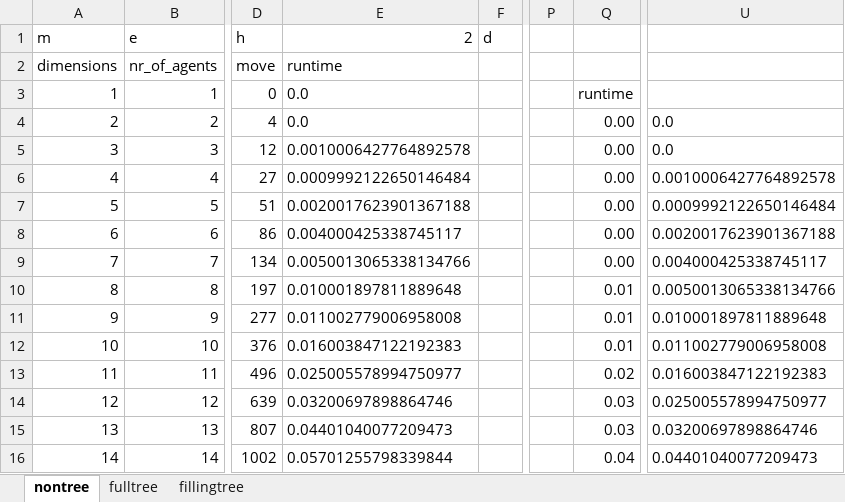
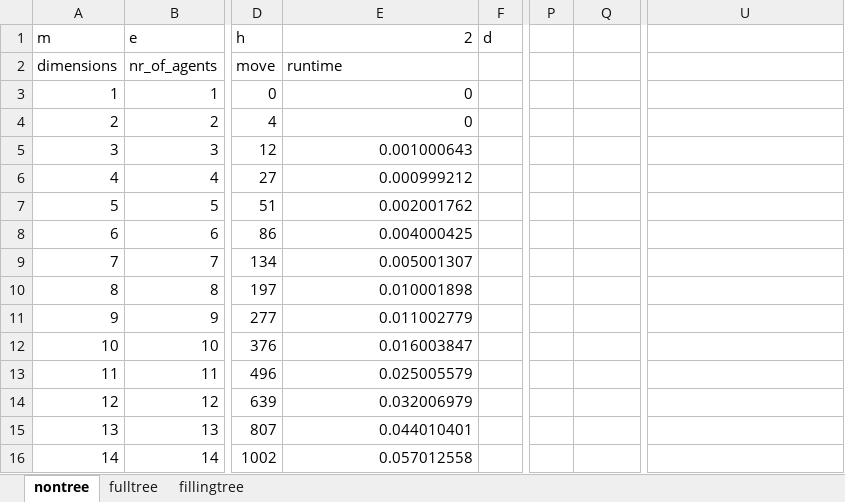
Before and after one commit to reskosandor/de_co, an Excel workbook: sim2.xlsx, sheet nontree, drawn as a sheet; only a part is shown, gaps mark what is left out; values as stored, in another font and other column widths than the file's, no borders; charts and pictures not drawn; the diff covers the shown part only; the diff names each change by its address in the sheet, - before the commit and + after, or states it on an @@ line.

Commit message:
again

```diff
--- a/sim2.xlsx (sheet nontree)
+++ b/sim2.xlsx (sheet nontree)
-E3:E4: 0.0
+E3:E4: 0
-Q3: runtime
+Q3: (empty)
-Q4:Q9: 0.00
+Q4:Q9: (empty)
-U4:U5: 0.0
+U4:U5: (empty)
-E5: 0.0010006427764892578
+E5: 0.001000643
-E6: 0.0009992122650146484
+E6: 0.000999212
-U6: 0.0010006427764892578
+U6: (empty)
-E7: 0.0020017623901367188
+E7: 0.002001762
-U7: 0.0009992122650146484
+U7: (empty)
-E8: 0.004000425338745117
+E8: 0.004000425
-U8: 0.0020017623901367188
+U8: (empty)
-E9: 0.0050013065338134766
+E9: 0.005001307
-U9: 0.004000425338745117
+U9: (empty)
-E10: 0.010001897811889648
+E10: 0.010001898
-Q10:Q12: 0.01
+Q10:Q12: (empty)
-U10: 0.0050013065338134766
+U10: (empty)
-E11: 0.011002779006958008
+E11: 0.011002779
-U11: 0.010001897811889648
+U11: (empty)
-E12: 0.016003847122192383
+E12: 0.016003847
-U12: 0.011002779006958008
+U12: (empty)
-E13: 0.025005578994750977
+E13: 0.025005579
-Q13: 0.02
+Q13: (empty)
-U13: 0.016003847122192383
+U13: (empty)
-E14: 0.03200697898864746
+E14: 0.032006979
-Q14:Q15: 0.03
+Q14:Q15: (empty)
-U14: 0.025005578994750977
+U14: (empty)
-E15: 0.04401040077209473
+E15: 0.044010401
-U15: 0.03200697898864746
+U15: (empty)
-E16: 0.05701255798339844
+E16: 0.057012558
-Q16: 0.04
+Q16: (empty)
-U16: 0.04401040077209473
+U16: (empty)
```
Also changed, not shown: 224 edited cells elsewhere in this sheet, charts or pictures.
